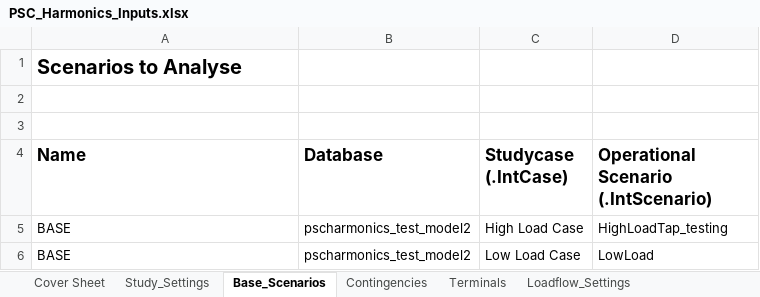
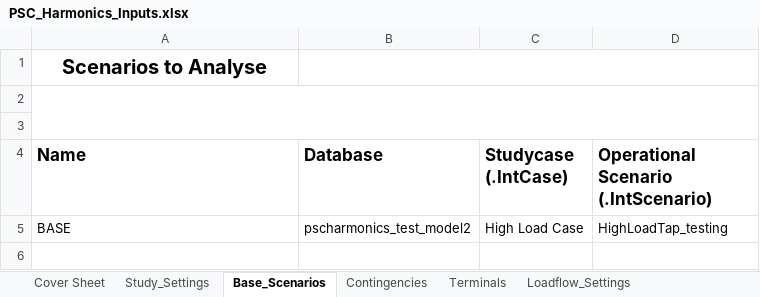
Before and after one commit to NegarShams/JA7896-AEMO_PF_Harmonic_Tool, an Excel workbook: PSC_Harmonics_Inputs.xlsx, sheet Base_Scenarios, drawn as a sheet; values as stored, in another font and other column widths than the file's, no borders; charts and pictures not drawn; the diff names each change by its address in the sheet, - before the commit and + after, or states it on an @@ line.

```diff
--- a/PSC_Harmonics_Inputs.xlsx (sheet Base_Scenarios)
+++ b/PSC_Harmonics_Inputs.xlsx (sheet Base_Scenarios)
-A1 alignment: left
+A1 alignment: center
+B1:D1 merged
+A2:D3 merged
-row 6: BASE | pscharmonics_test_model2 | Low Load Case | LowLoad
```
Also changed, not shown: sheet Contingencies, sheet Study_Settings, sheet Cover Sheet, sheet Frequency_Sweep, sheet Terminals, sheet Loadflow_Settings, charts or pictures, 7 other files.
